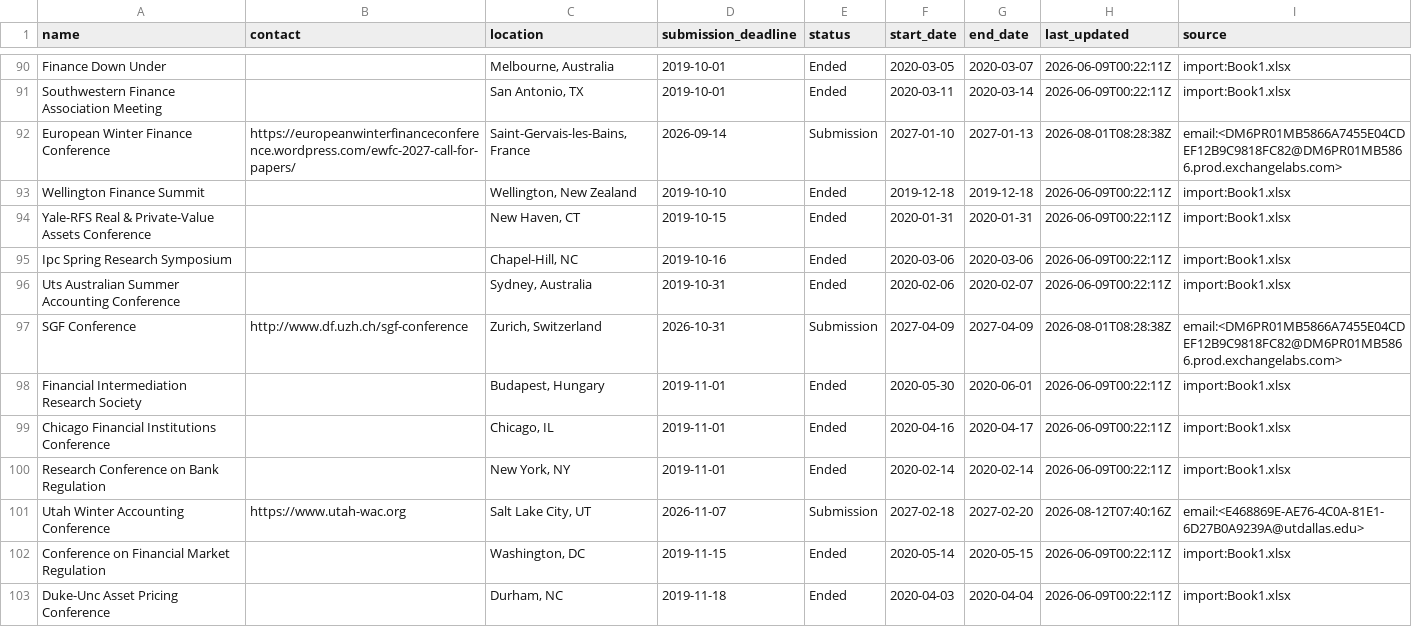
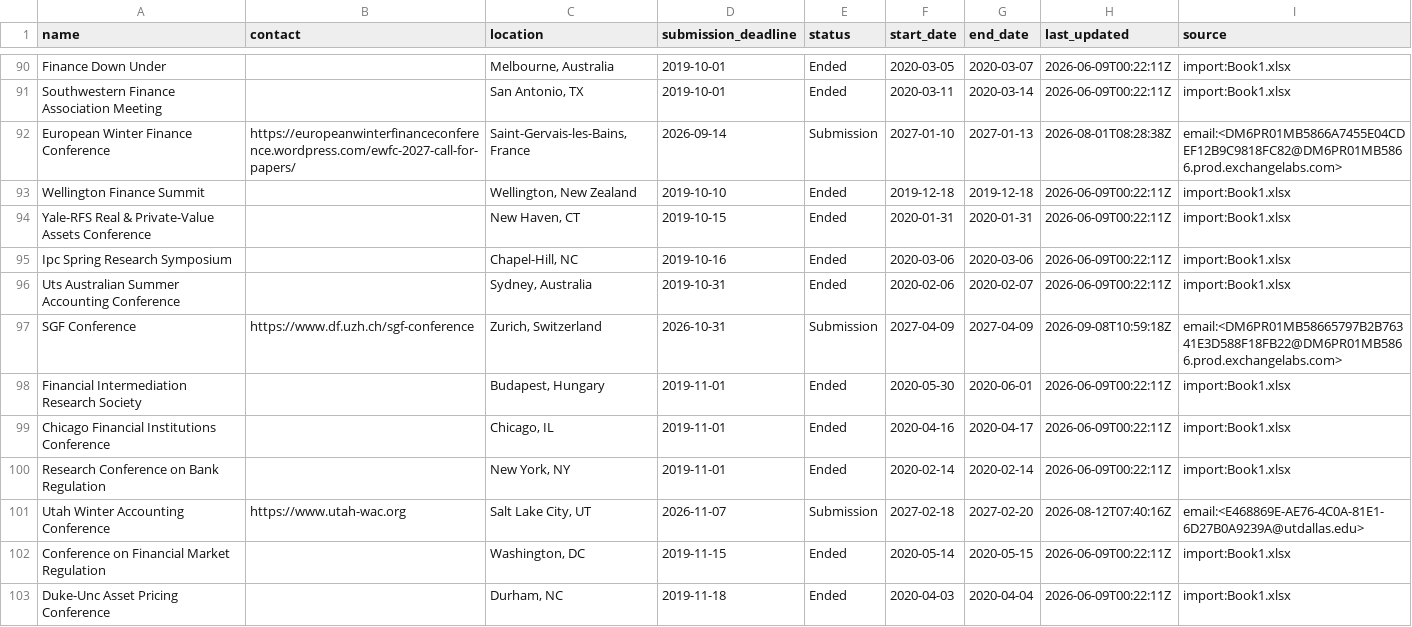
Before and after one commit to theaccountant-ab/Conference-Tracker, a CSV file: conferences.csv, drawn as a sheet; only a part is shown, gaps mark what is left out.

```diff
--- a/conferences.csv
+++ b/conferences.csv
@@ -96,3 +96,3 @@ Ipc Spring Research Symposium,,"Chapel-Hill, NC",2019-10-16,Ended,2020-03-06,202
 Uts Australian Summer Accounting Conference,,"Sydney, Australia",2019-10-31,Ended,2020-02-06,2020-02-07,2026-06-09T00:22:11Z,import:Book1.xlsx
-SGF Conference,http://www.df.uzh.ch/sgf-conference,"Zurich, Switzerland",2026-10-31,Submission,2027-04-09,2027-04-09,2026-08-01T08:28:38Z,email:<DM6PR01MB5866A7455E04CDEF12B9C9818FC82@DM6PR01MB5866.prod.exchangelabs.com>
+SGF Conference,https://www.df.uzh.ch/sgf-conference,"Zurich, Switzerland",2026-10-31,Submission,2027-04-09,2027-04-09,2026-09-08T10:59:18Z,email:<DM6PR01MB58665797B2B76341E3D588F18FB22@DM6PR01MB5866.prod.exchangelabs.com>
 Financial Intermediation Research Society,,"Budapest, Hungary",2019-11-01,Ended,2020-05-30,2020-06-01,2026-06-09T00:22:11Z,import:Book1.xlsx
```
Also changed, not shown: 1 other file.
